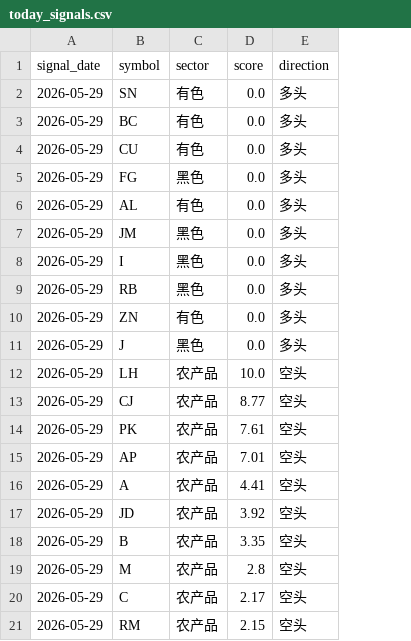
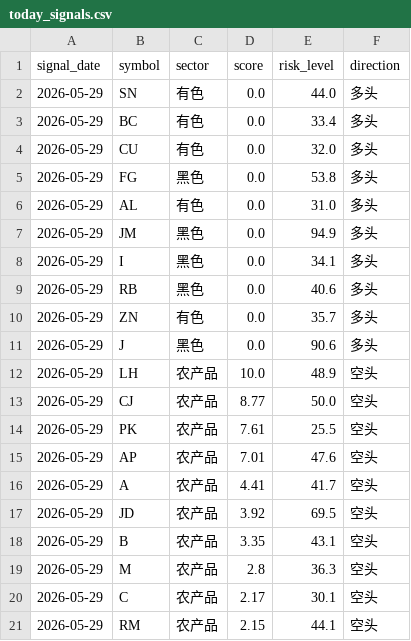
Before and after one commit to lyupaine-oss/alpha-factory-dashboard, a CSV file: backtest_outputs/today_signals.csv, drawn as a sheet; the diff names each change by its address in the sheet, - before the commit and + after, or states it on an @@ line.

```diff
--- a/backtest_outputs/today_signals.csv
+++ b/backtest_outputs/today_signals.csv
+column E (risk_level), rows 2-21: 44.0 | 33.4 | 32.0 | 53.8 | 31.0 | 94.9 | 34.1 | 40.6 | 35.7 | 90.6 | 48.9 | 50.0 | 25.5 | 47.6 | 41.7 | 69.5 | 43.1 | 36.3 | 30.1 | 44.1
```
Also changed, not shown: 5 other files.
